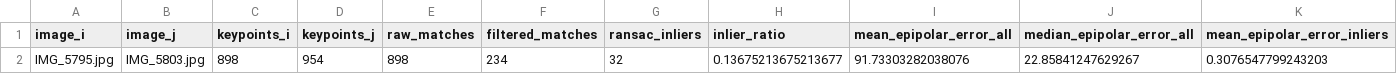
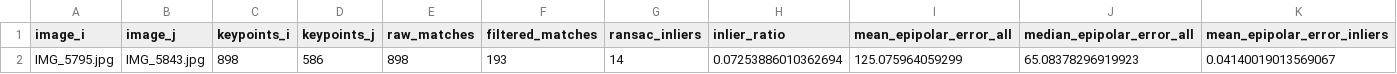
Before and after one commit to federico-ganzer/GF4, a CSV file: lowe_sensitivity/pair_metrics.csv, drawn as a sheet; only a part is shown; removed rows and columns are numbered as before the commit, all else as after; rows hold the shown columns only; the diff names each change by its address in the sheet, - before the commit and + after, or states it on an @@ line.

Commit message:
image-set analysis on ball

```diff
--- a/lowe_sensitivity/pair_metrics.csv
+++ b/lowe_sensitivity/pair_metrics.csv
-row 2: IMG_5795.jpg | IMG_5803.jpg | 898 | 954 | 898 | 234 | 32 | 0.13675213675213677 | 91.73303282038076 | 22.85841247629267 | 0.3076547799243203
+row 2: IMG_5795.jpg | IMG_5843.jpg | 898 | 586 | 898 | 193 | 14 | 0.07253886010362694 | 125.075964059299 | 65.08378296919923 | 0.04140019013569067
```
Also changed, not shown: 32 other files.
